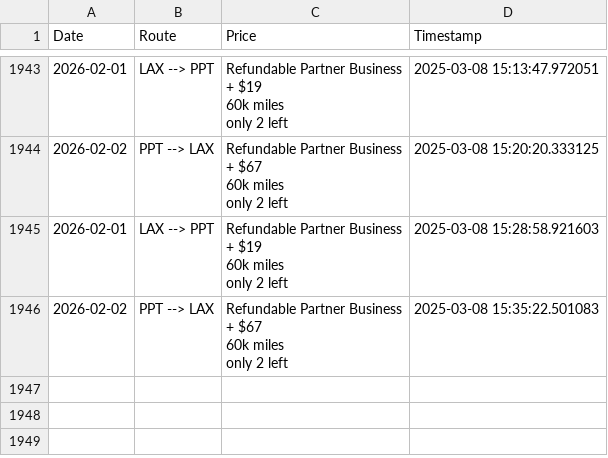
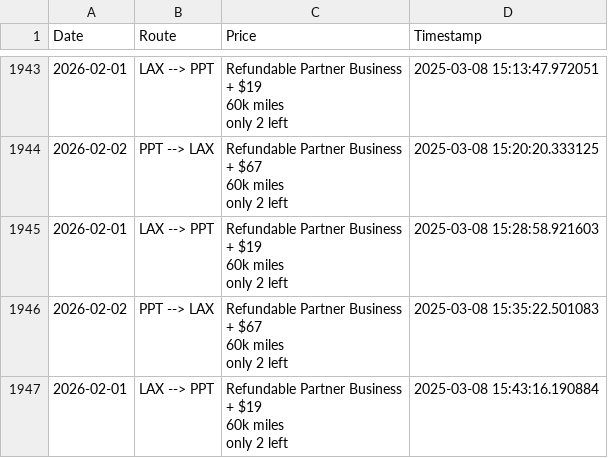
Before and after one commit to quinnstiegman/Waldorf-maldives-reward-search, a CSV file: scrape_results.csv, drawn as a sheet; only a part is shown, gaps mark what is left out.

```diff
--- a/scrape_results.csv
+++ b/scrape_results.csv
@@ -7813 +7813,5 @@ only 2 left",2025-03-08 15:28:58.921603
 only 2 left",2025-03-08 15:35:22.501083
+2026-02-01,LAX --> PPT,"Refundable Partner Business
++ $19
+60k miles
+only 2 left",2025-03-08 15:43:16.190884
```
